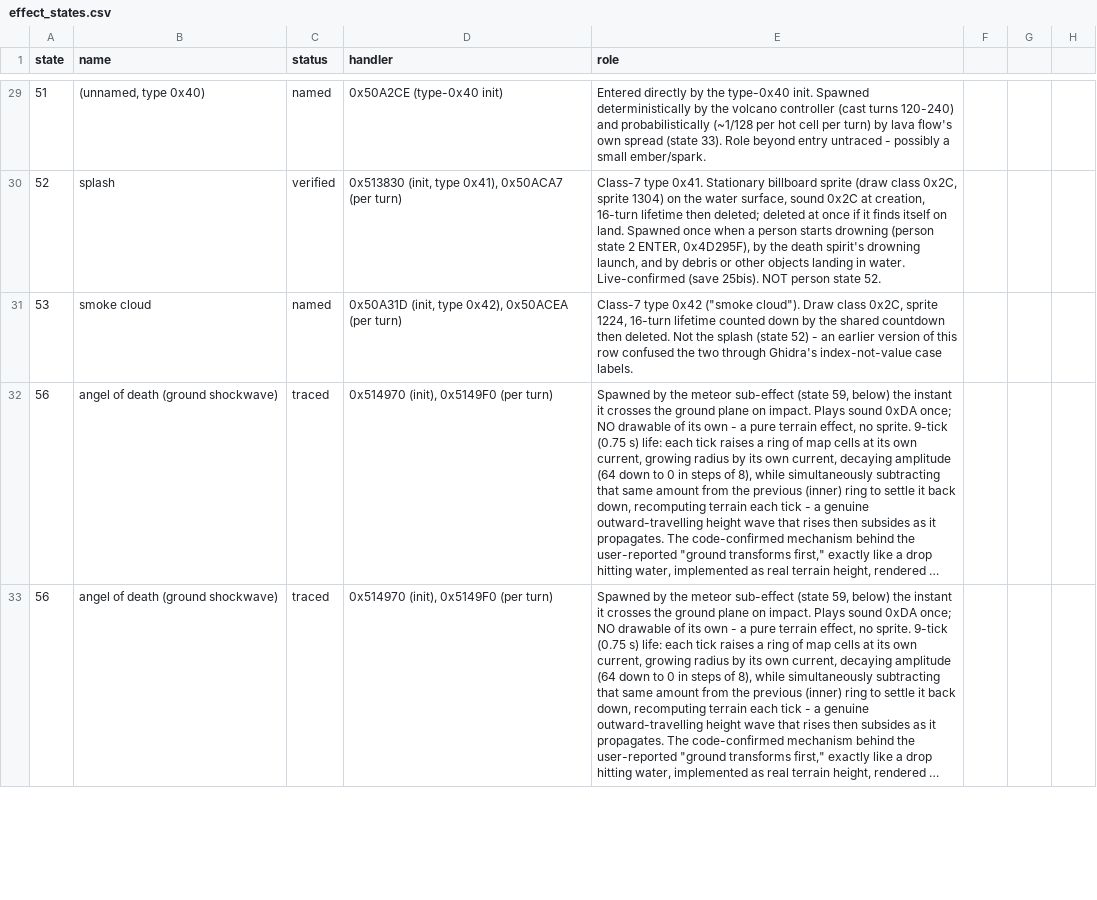
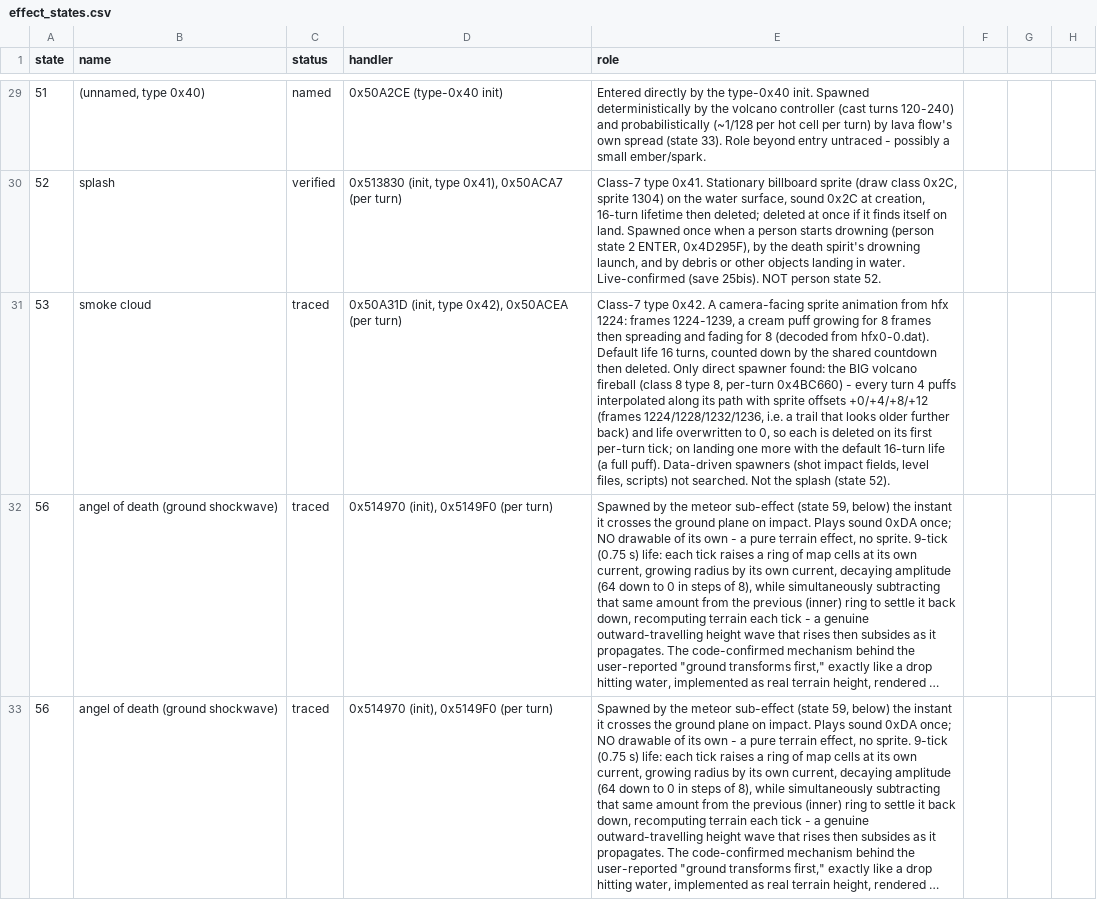
Before and after one commit to ragusa87/pop3-rev, a CSV file: docs/effect_states.csv, drawn as a sheet; only a part is shown, gaps mark what is left out; long unchanged cells end in …; the diff names each change by its address in the sheet, - before the commit and + after, or states it on an @@ line.

Commit message:
Smoke cloud (7/0x42): sprites 1224-1239, used by the big volcano fireball's trail (life forced to 0, frame offsets) and landing puff

```diff
--- a/docs/effect_states.csv
+++ b/docs/effect_states.csv
-C31 (status): named
+C31 (status): traced
-E31 (role): Class-7 type 0x42 ("smoke cloud"). Draw class 0x2C, sprite 1224, 16-turn lifetime counted down by the shared countdown then deleted. Not the splash (state 52) - an earlier version of this row confused the two through Ghidra's index-not-value case labels.
+E31 (role): Class-7 type 0x42. A camera-facing sprite animation from hfx 1224: frames 1224-1239, a cream puff growing for 8 frames then spreading and fading for 8 (decoded from hfx0-0.dat). Default life 16 turns, counted down by the shared countdown then deleted. Only direct spawner found: the BIG volcano fireball (class 8 type 8, per-turn 0x4BC660) - every turn 4 puffs interpolated along its path with sprite offsets +0/+4/+8/+12 (frames 1224/1228/1232/1236, i.e. a trail that looks older further back) and life overwritten to 0, so each is deleted on its first per-turn tick; on landing one more with the default 16-turn life (a full puff). Data-driven spawners (shot impact fields, level files, scripts) not searched. Not the splash (state 52).
```
Also changed, not shown: 2 other files.
